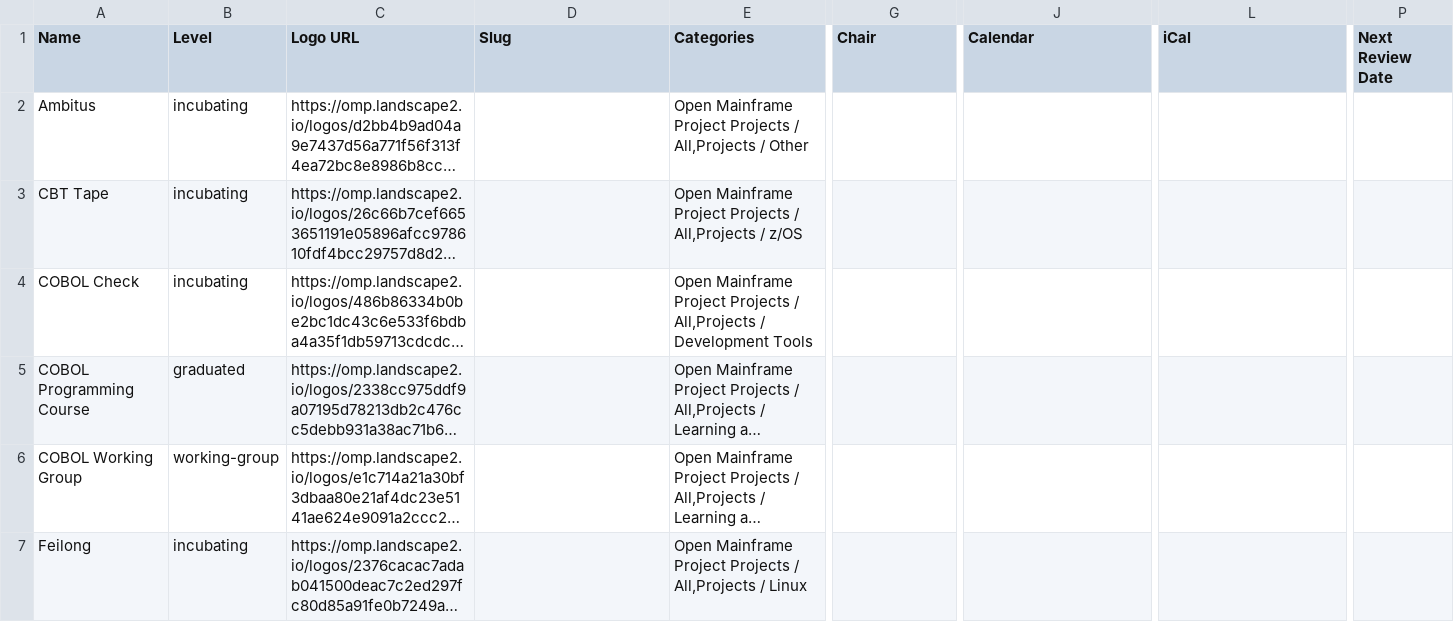
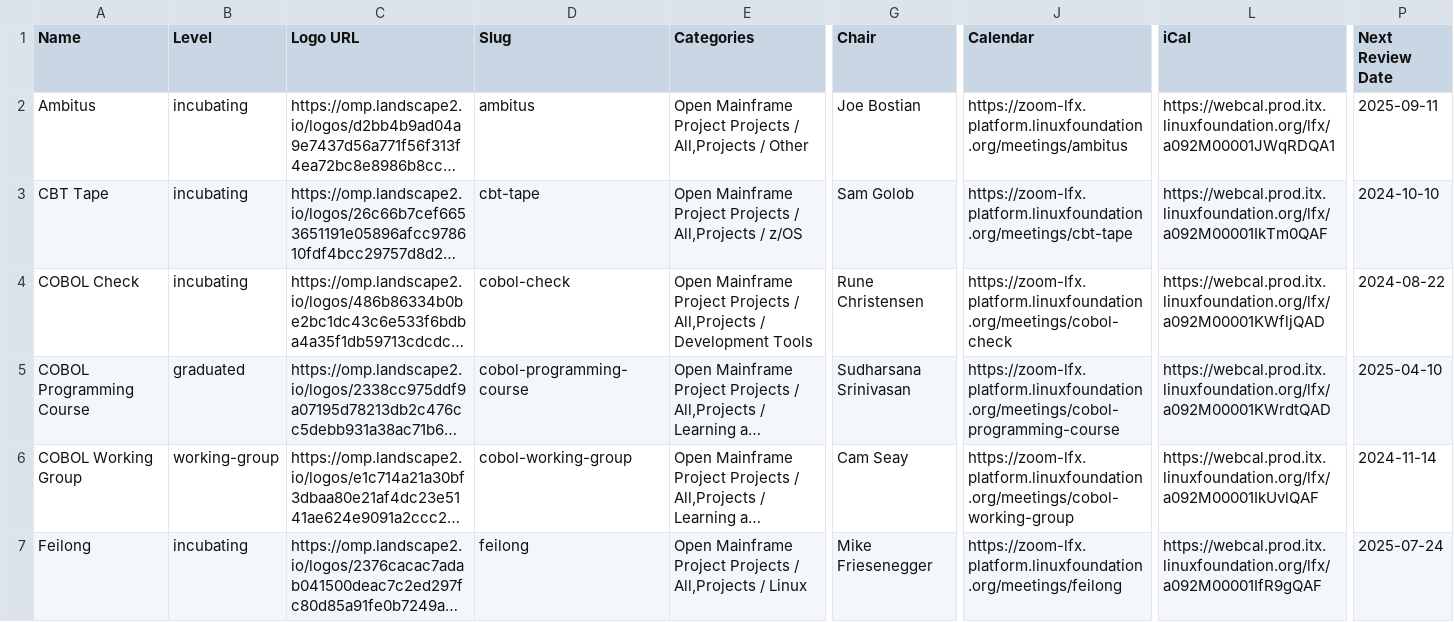
Before and after one commit to openmainframeproject/tac, a CSV file: _data/projects.csv, drawn as a sheet; only a part is shown, gaps mark what is left out; long unchanged cells end in …; the diff covers the shown part only; the diff names each change by its address in the sheet, - before the commit and + after, or states it on an @@ line.

```diff
--- a/_data/projects.csv
+++ b/_data/projects.csv
-D2 (Slug): (empty)
+D2 (Slug): ambitus
-G2 (Chair): (empty)
+G2 (Chair): Joe Bostian
-J2 (Calendar): (empty)
+J2 (Calendar): https://zoom-lfx.platform.linuxfoundation.org/meetings/ambitus
-L2 (iCal): (empty)
+L2 (iCal): https://webcal.prod.itx.linuxfoundation.org/lfx/a092M00001JWqRDQA1
-P2 (Next Review Date): (empty)
+P2 (Next Review Date): 2025-09-11
-D3 (Slug): (empty)
+D3 (Slug): cbt-tape
-G3 (Chair): (empty)
+G3 (Chair): Sam Golob
-J3 (Calendar): (empty)
+J3 (Calendar): https://zoom-lfx.platform.linuxfoundation.org/meetings/cbt-tape
-L3 (iCal): (empty)
+L3 (iCal): https://webcal.prod.itx.linuxfoundation.org/lfx/a092M00001IkTm0QAF
-P3 (Next Review Date): (empty)
+P3 (Next Review Date): 2024-10-10
-D4 (Slug): (empty)
+D4 (Slug): cobol-check
-G4 (Chair): (empty)
+G4 (Chair): Rune Christensen
-J4 (Calendar): (empty)
+J4 (Calendar): https://zoom-lfx.platform.linuxfoundation.org/meetings/cobol-check
-L4 (iCal): (empty)
+L4 (iCal): https://webcal.prod.itx.linuxfoundation.org/lfx/a092M00001KWfljQAD
-P4 (Next Review Date): (empty)
+P4 (Next Review Date): 2024-08-22
-D5 (Slug): (empty)
+D5 (Slug): cobol-programming-course
-G5 (Chair): (empty)
+G5 (Chair): Sudharsana Srinivasan
-J5 (Calendar): (empty)
+J5 (Calendar): https://zoom-lfx.platform.linuxfoundation.org/meetings/cobol-programming-course
-L5 (iCal): (empty)
+L5 (iCal): https://webcal.prod.itx.linuxfoundation.org/lfx/a092M00001KWrdtQAD
-P5 (Next Review Date): (empty)
+P5 (Next Review Date): 2025-04-10
-D6 (Slug): (empty)
+D6 (Slug): cobol-working-group
-G6 (Chair): (empty)
+G6 (Chair): Cam Seay
-J6 (Calendar): (empty)
+J6 (Calendar): https://zoom-lfx.platform.linuxfoundation.org/meetings/cobol-working-group
-L6 (iCal): (empty)
+L6 (iCal): https://webcal.prod.itx.linuxfoundation.org/lfx/a092M00001IkUvlQAF
-P6 (Next Review Date): (empty)
+P6 (Next Review Date): 2024-11-14
-D7 (Slug): (empty)
+D7 (Slug): feilong
-G7 (Chair): (empty)
+G7 (Chair): Mike Friesenegger
-J7 (Calendar): (empty)
+J7 (Calendar): https://zoom-lfx.platform.linuxfoundation.org/meetings/feilong
-L7 (iCal): (empty)
+L7 (iCal): https://webcal.prod.itx.linuxfoundation.org/lfx/a092M00001IfR9gQAF
-P7 (Next Review Date): (empty)
+P7 (Next Review Date): 2025-07-24
```
Also changed, not shown: 50 edited cells elsewhere in this file.
